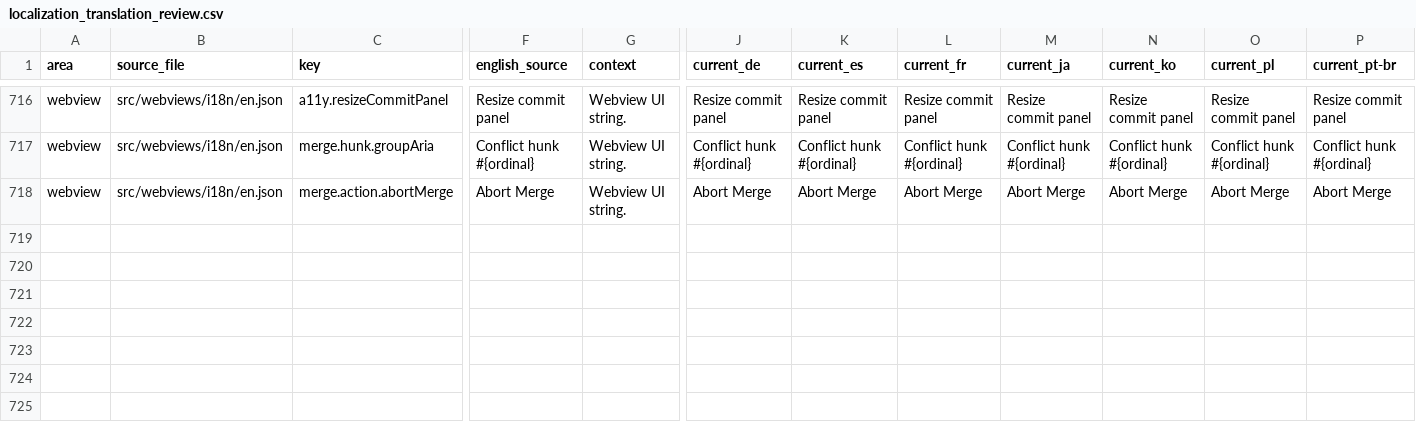
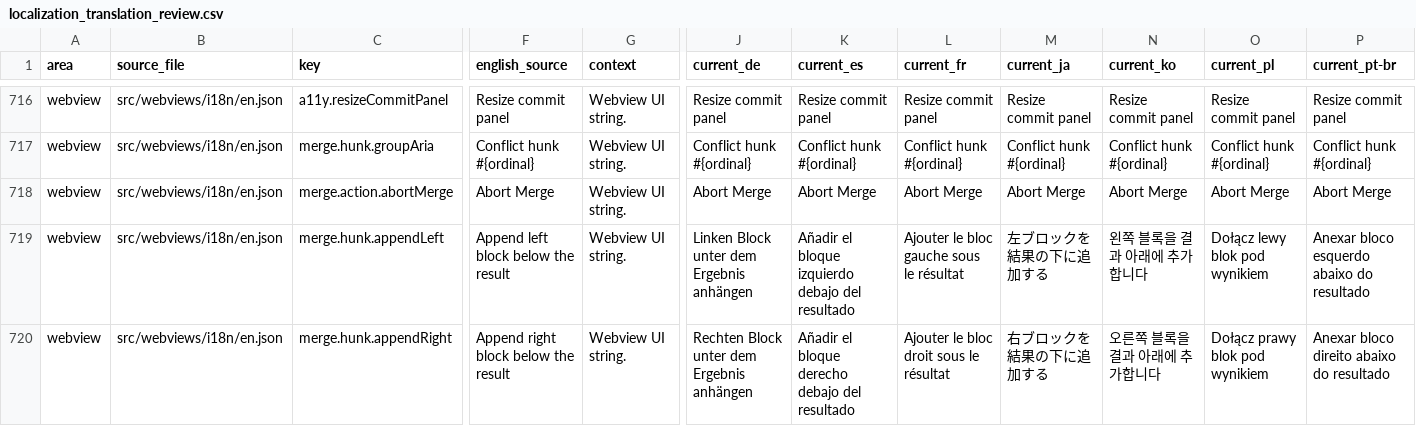
Before and after one commit to MaheshKok/IntelliGit, a CSV file: docs/localization/localization_translation_review.csv, drawn as a sheet; only a part is shown, gaps mark what is left out; rows hold the shown columns only; the diff names each change by its address in the sheet, - before the commit and + after, or states it on an @@ line.

Commit message:
feat(merge-editor): stack both sides in accept order
Problem: Accepting one conflict side then clicking the opposite side's
accept button replaced the result instead of stacking, so there was no
way to keep both sides the way PyCharm does. The accepted side's color
band also never cleared: the transparent rule (0-2-0) lost to the
conflict band rule (0-3-0), leaving the "accepted" pane still red.

Fixed:
- Opposite accept button becomes an append: stacks the second side below
  the first in click order (»+ / «+ glyph, "Append ... below the result"
  tooltip), instead of replacing the result.
- Add "both-reversed" resolution (theirs-then-ours) so theirs-first
  stacking is possible; "both" stays ours-then-theirs.
- Drive button visibility off whether a side is already in the result
  (oursInResult / theirsInResult); once both are stacked all side
  controls hide, and a manual edit reopens both.
- Clear the accepted source pane's band with a column-scoped 0-4-0
  override that beats the change-/variant- band rules; middle result
  keeps its resolved fill.
- Guard "both"/"both-reversed" against non-conflict hunks in the
  keyboard resolver.

Preserved:
- Single-side accept, drop (X), manual edit, and keyboard B/X flows.
- Following line numbers shift via resultCursor; conflict color-zones
  stay stable via segment.id keys.

Tests:
- mergeState.test.ts: both-reversed returns theirs-then-ours.
- merge-webviews.integration: two stacking tests (ours-first ->
  ours,theirs; theirs-first -> theirs,ours).
- appendLeft/appendRight added to 11 locales + synced CSV.
- Full suite 1242 passed; typecheck and production build clean.

```diff
--- a/docs/localization/localization_translation_review.csv
+++ b/docs/localization/localization_translation_review.csv
+row 719: webview | src/webviews/i18n/en.json | merge.hunk.appendLeft | Append left block below the result | Webview UI string. | Linken Block unter dem Ergebnis anhängen | Añadir el bloque izquierdo debajo del resultado | Ajouter le bloc gauche sous le résultat | 左ブロックを結果の下に追加する | 왼쪽 블록을 결과 아래에 추가합니다 | Dołącz lewy blok pod wynikiem | Anexar bloco esquerdo abaixo do resultado
+row 720: webview | src/webviews/i18n/en.json | merge.hunk.appendRight | Append right block below the result | Webview UI string. | Rechten Block unter dem Ergebnis anhängen | Añadir el bloque derecho debajo del resultado | Ajouter le bloc droit sous le résultat | 右ブロックを結果の下に追加する | 오른쪽 블록을 결과 아래에 추가합니다 | Dołącz prawy blok pod wynikiem | Anexar bloco direito abaixo do resultado
```
Also changed, not shown: 19 other files.
